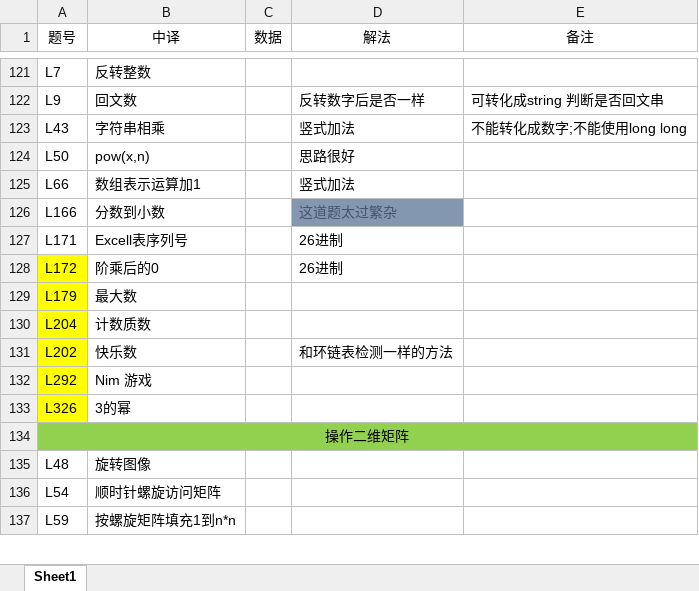
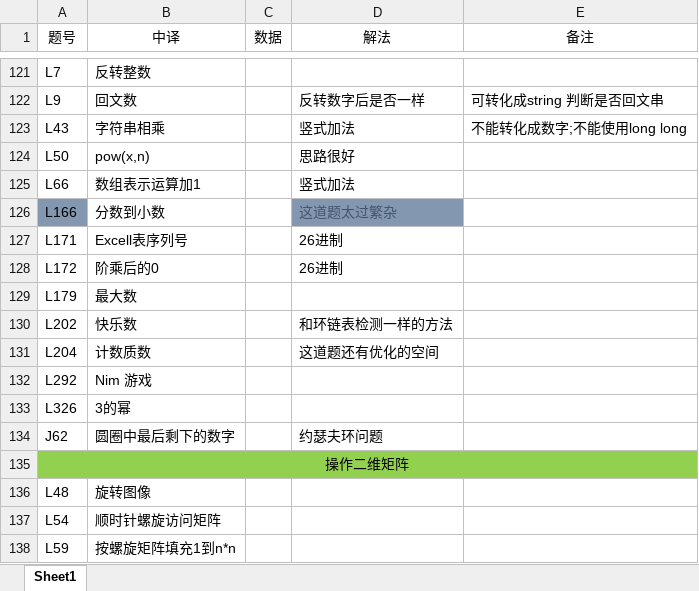
Before and after one commit to lulia0228/cpp_algorithm, an Excel workbook: leetcode.xlsx, sheet Sheet1, drawn as a sheet; only a part is shown, gaps mark what is left out; values as stored, in another font and other column widths than the file's, no borders; removed rows and columns are numbered as before the commit, all else as after; the diff names each change by its address in the sheet, - before the commit and + after, or states it on an @@ line.

```diff
--- a/leetcode.xlsx (sheet Sheet1)
+++ b/leetcode.xlsx (sheet Sheet1)
-A126 fill: none
+A126 fill: #8497B0
-A128:A129 fill: #FFFF00
+A128:A129 fill: none
-row 130: L204 | 计数质数
-A130 fill: #FFFF00
+A130 fill: none
+row 131: L204 | 计数质数 |  | 这道题还有优化的空间
-A132:A133 fill: #FFFF00
+A132:A133 fill: none
+row 134: J62 | 圆圈中最后剩下的数字 |  | 约瑟夫环问题
```
Also changed, not shown: 8 other files.
